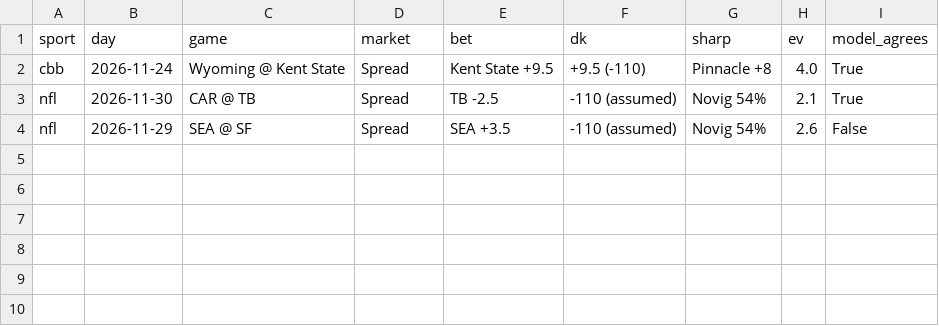
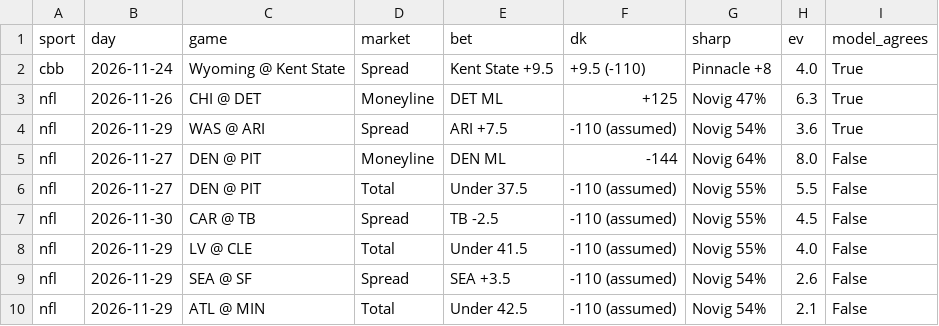
Before and after one commit to AndyCor1097/algohub-site, a CSV file: data/stale.csv, drawn as a sheet.

```diff
--- a/data/stale.csv
+++ b/data/stale.csv
@@ -2,3 +2,9 @@ sport,day,game,market,bet,dk,sharp,ev,model_agrees
 cbb,2026-11-24,Wyoming @ Kent State,Spread,Kent State +9.5,+9.5 (-110),Pinnacle +8,4.0,True
-nfl,2026-11-30,CAR @ TB,Spread,TB -2.5,-110 (assumed),Novig 54%,2.1,True
+nfl,2026-11-26,CHI @ DET,Moneyline,DET ML,+125,Novig 47%,6.3,True
+nfl,2026-11-29,WAS @ ARI,Spread,ARI +7.5,-110 (assumed),Novig 54%,3.6,True
+nfl,2026-11-27,DEN @ PIT,Moneyline,DEN ML,-144,Novig 64%,8.0,False
+nfl,2026-11-27,DEN @ PIT,Total,Under 37.5,-110 (assumed),Novig 55%,5.5,False
+nfl,2026-11-30,CAR @ TB,Spread,TB -2.5,-110 (assumed),Novig 55%,4.5,False
+nfl,2026-11-29,LV @ CLE,Total,Under 41.5,-110 (assumed),Novig 55%,4.0,False
 nfl,2026-11-29,SEA @ SF,Spread,SEA +3.5,-110 (assumed),Novig 54%,2.6,False
+nfl,2026-11-29,ATL @ MIN,Total,Under 42.5,-110 (assumed),Novig 54%,2.1,False
```
Also changed, not shown: data/cfb_novig/cfb_week13.csv, data/closing/cbb.csv, 44 other files.
